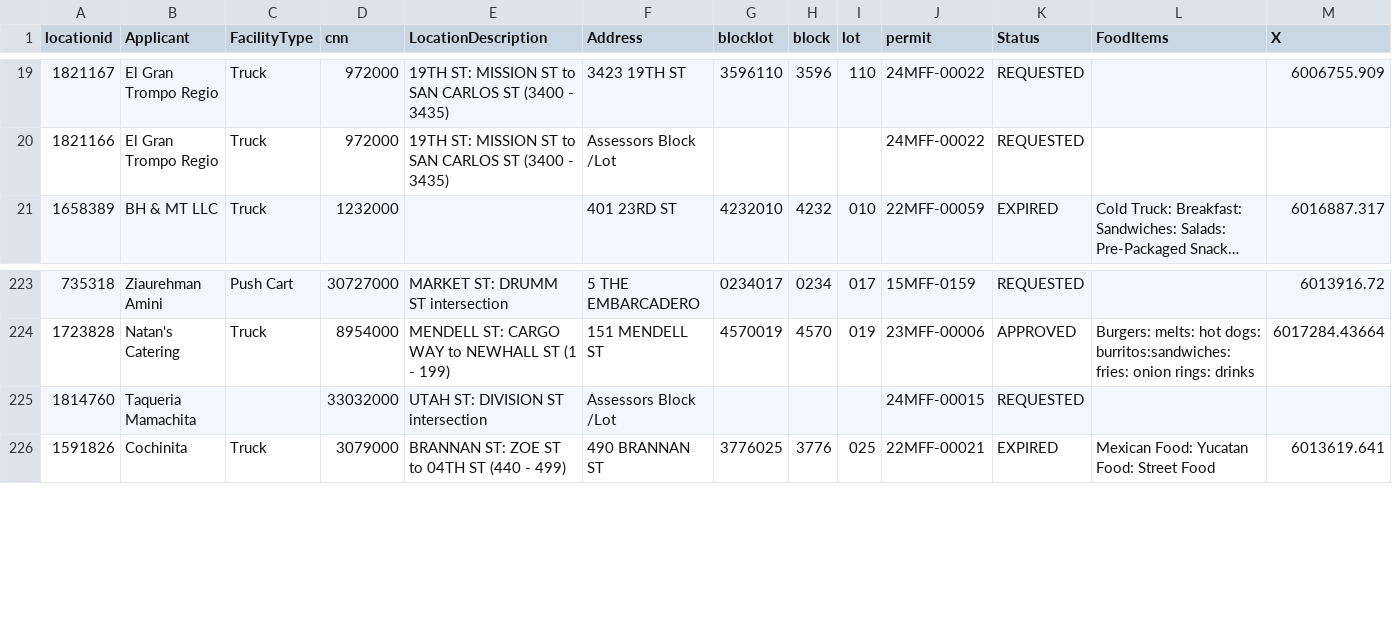
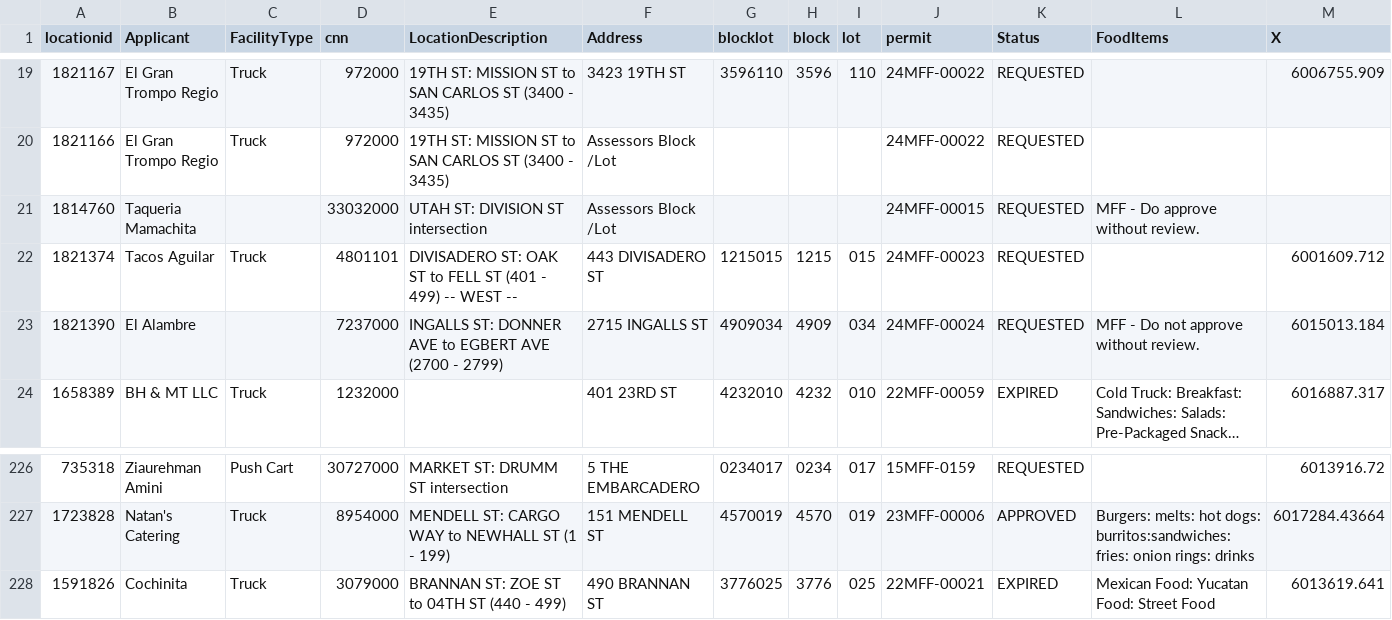
Before and after one commit to tectonia/food-truck-api, a CSV file: src/Mobile_Food_Facility_Permit.csv, drawn as a sheet; only a part is shown, gaps mark what is left out; long unchanged cells end in …; removed rows and columns are numbered as before the commit, all else as after; rows hold the shown columns only; the diff names each change by its address in the sheet, - before the commit and + after, or states it on an @@ line.

```diff
--- a/src/Mobile_Food_Facility_Permit.csv
+++ b/src/Mobile_Food_Facility_Permit.csv
+row 21: 1814760 | Taqueria Mamachita |  | 33032000 | UTAH ST: DIVISION ST intersection | Assessors Block /Lot |  |  |  | 24MFF-00015 | REQUESTED | MFF - Do approve without review.
+row 22: 1821374 | Tacos Aguilar | Truck | 4801101 | DIVISADERO ST: OAK ST to FELL ST (401 - 499) -- WEST -- | 443 DIVISADERO ST | 1215015 | 1215 | 015 | 24MFF-00023 | REQUESTED |  | 6001609.712
+row 23: 1821390 | El Alambre |  | 7237000 | INGALLS ST: DONNER AVE to EGBERT AVE (2700 - 2799) | 2715 INGALLS ST | 4909034 | 4909 | 034 | 24MFF-00024 | REQUESTED | MFF - Do not approve without review. | 6015013.184
-row 225: 1814760 | Taqueria Mamachita |  | 33032000 | UTAH ST: DIVISION ST intersection | Assessors Block /Lot |  |  |  | 24MFF-00015 | REQUESTED
```
